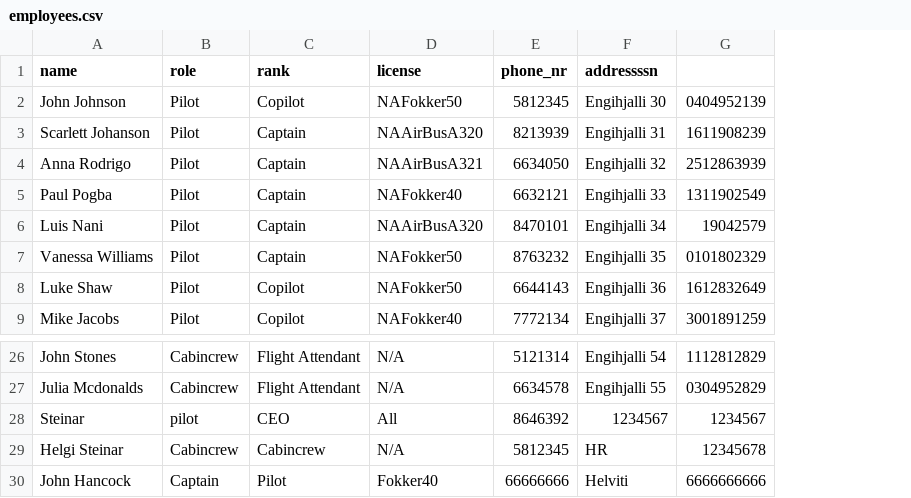
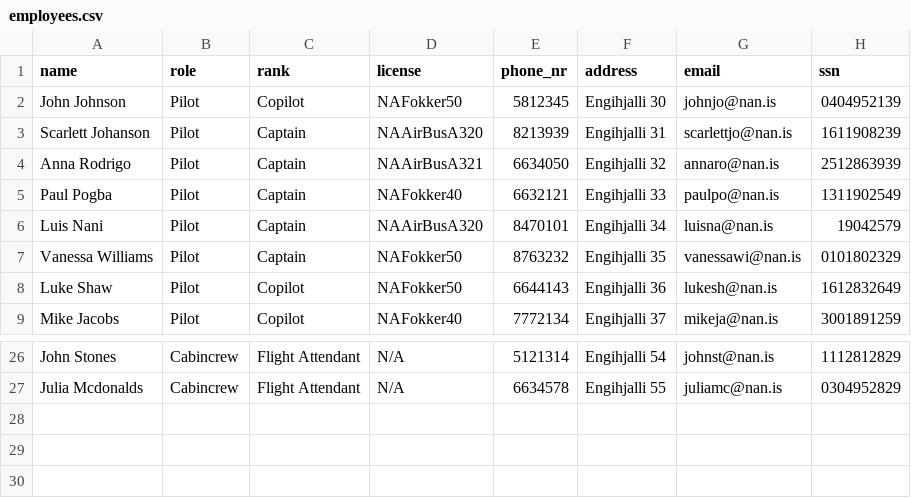
Before and after one commit to Jonsi30/verklegt_namskeid1_2023_h41, a CSV file: Files/employees.csv, drawn as a sheet; only a part is shown, gaps mark what is left out; removed rows and columns are numbered as before the commit, all else as after; the diff names each change by its address in the sheet, - before the commit and + after, or states it on an @@ line.

Commit message:
employeelist

```diff
--- a/Files/employees.csv
+++ b/Files/employees.csv
+column G (email), rows 2-9: johnjo@nan.is | scarlettjo@nan.is | annaro@nan.is | paulpo@nan.is | luisna@nan.is | vanessawi@nan.is | lukesh@nan.is | mikeja@nan.is; rows 26-27: johnst@nan.is | juliamc@nan.is
-F1: addressssn
+F1: address
-H1: (empty)
+H1: ssn
-row 28: Steinar | pilot | CEO | All | 8646392 | 1234567 | 1234567
-row 29: Helgi Steinar | Cabincrew | Cabincrew | N/A | 5812345 | HR | 12345678
-row 30: John Hancock | Captain | Pilot | Fokker40 | 66666666 | Helviti | 6666666666
```
